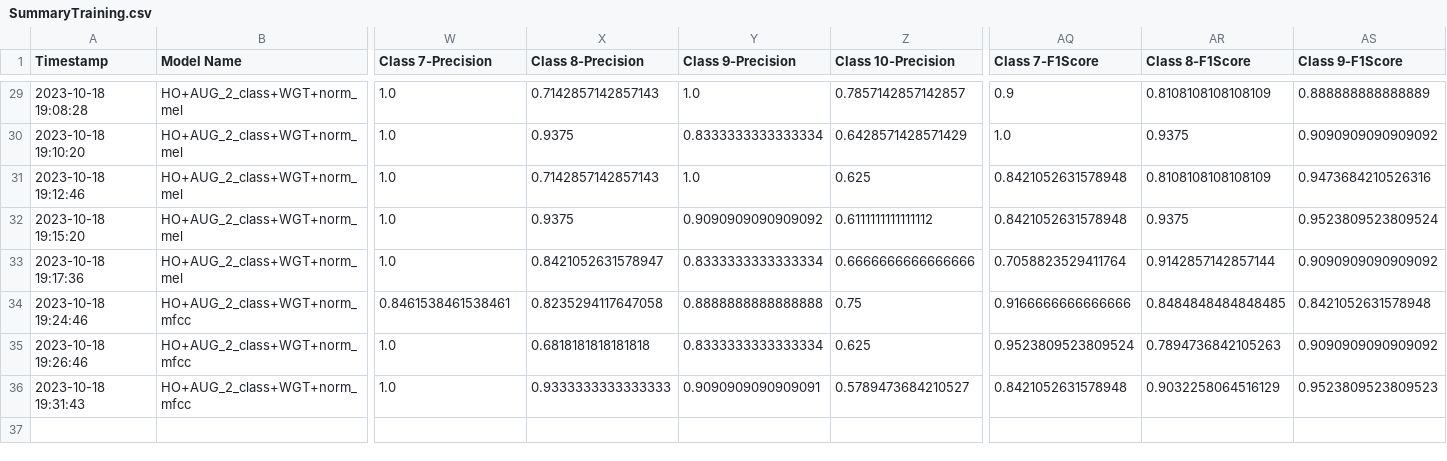
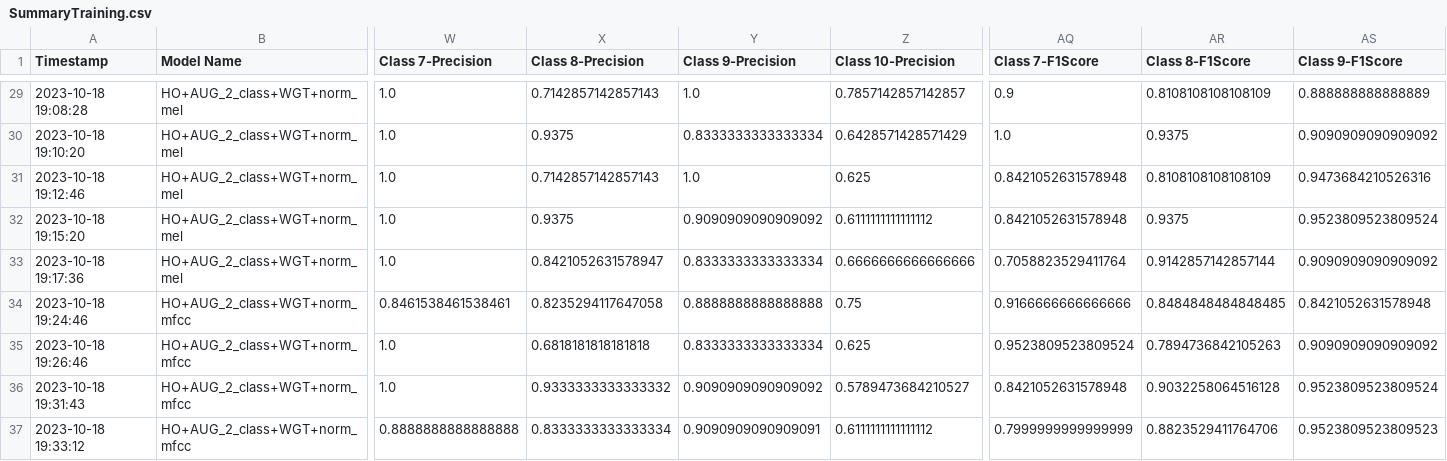
Before and after one commit to CS4272-QualityEngineering-Project/Lung-Sound-Classification-to-Detect-Respiratory-Diseases, a CSV file: SummaryTraining.csv, drawn as a sheet; only a part is shown, gaps mark what is left out; rows hold the shown columns only; the diff names each change by its address in the sheet, - before the commit and + after, or states it on an @@ line.

```diff
--- a/SummaryTraining.csv
+++ b/SummaryTraining.csv
-X36 (Class 8-Precision): 0.9333333333333333
+X36 (Class 8-Precision): 0.9333333333333332
-Y36 (Class 9-Precision): 0.9090909090909091
+Y36 (Class 9-Precision): 0.9090909090909092
-AR36 (Class 8-F1Score): 0.9032258064516129
+AR36 (Class 8-F1Score): 0.9032258064516128
-AS36 (Class 9-F1Score): 0.9523809523809523
+AS36 (Class 9-F1Score): 0.9523809523809524
+row 37: 2023-10-18 19:33:12 | HO+AUG_2_class+WGT+norm_mfcc | 0.8888888888888888 | 0.8333333333333334 | 0.9090909090909091 | 0.6111111111111112 | 0.7999999999999999 | 0.8823529411764706 | 0.9523809523809523
```
